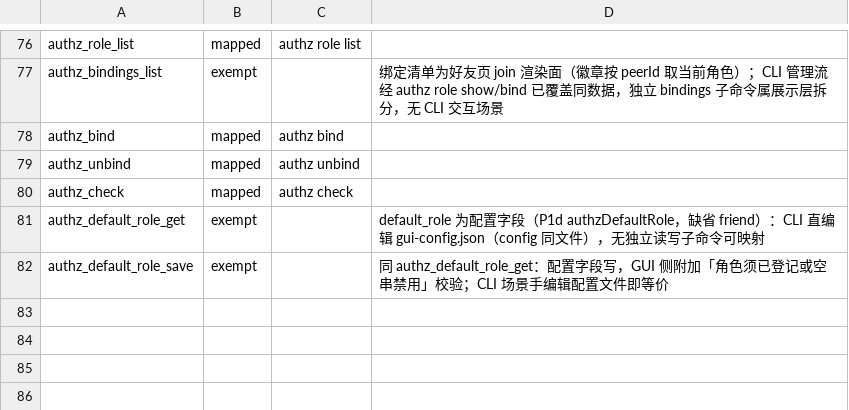
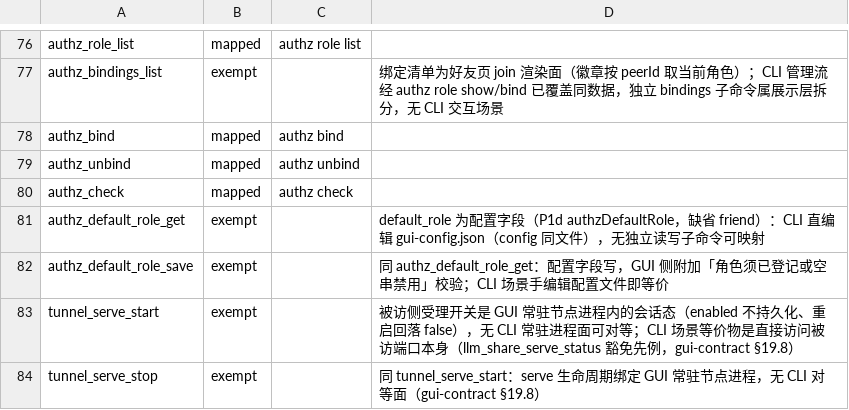
Before and after one commit to imeepos/p2p, a TSV file: scripts/check/cli-parity.tsv, drawn as a sheet; only a part is shown, gaps mark what is left out; the diff names each change by its address in the sheet, - before the commit and + after, or states it on an @@ line.

Commit message:
fix(gui): tunnel serve 两条命令补 cli-parity 豁免登记
主树全量门禁 cli-parity 红：tunnel_serve_start/stop 在 generate_handler! 有行而
映射表无行。根因是契约缺口：gui-contract §19 冻结时漏写 CLI 对等条款，W-T2 任务书
验收面也未含 cli-parity，命令落地即漂移。修法按表内先例登记 exempt（serve 生命周期
绑定 GUI 常驻节点进程内会话态，无 CLI 常驻面对等，llm_share_serve_status 先例），
并在 §19 补第 8 条 CLI 对等条款冻结四条命令的登记口径（open_dsh/status 随 W-T3
落地时同卡加行）。

```diff
--- a/scripts/check/cli-parity.tsv
+++ b/scripts/check/cli-parity.tsv
+row 83: tunnel_serve_start | exempt |  | 被访侧受理开关是 GUI 常驻节点进程内的会话态（enabled 不持久化、重启回落 false），无 CLI 常驻进程面可对等；CLI 场景等价物是直接访问被访端口本身（llm_share_serve_status 豁免先例，gui-contract §19.8）
+row 84: tunnel_serve_stop | exempt |  | 同 tunnel_serve_start：serve 生命周期绑定 GUI 常驻节点进程，无 CLI 对等面（gui-contract §19.8）
```
Also changed, not shown: 1 other file.
